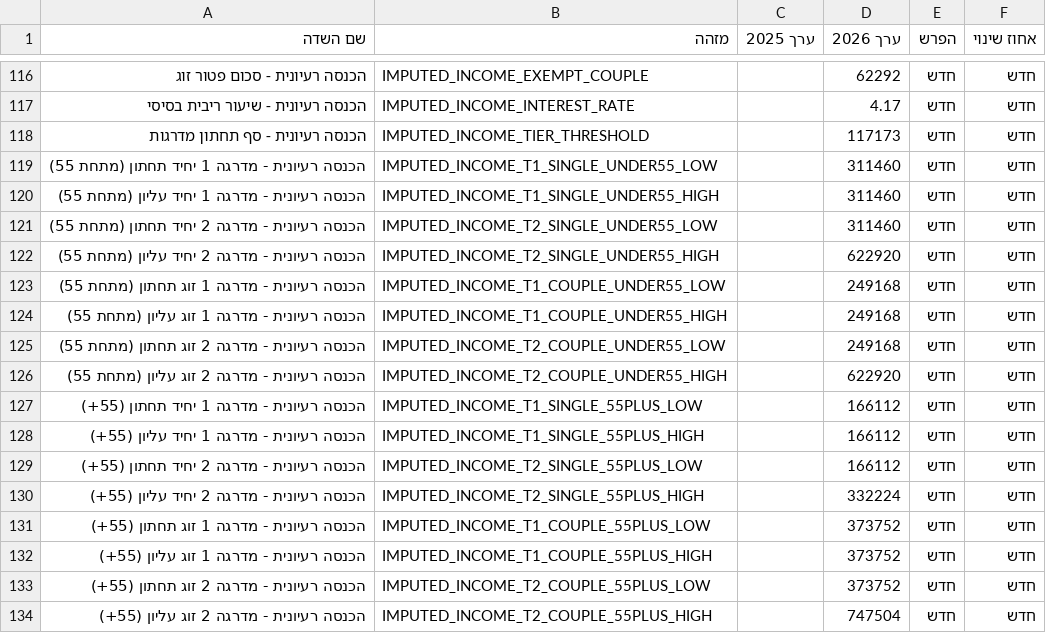
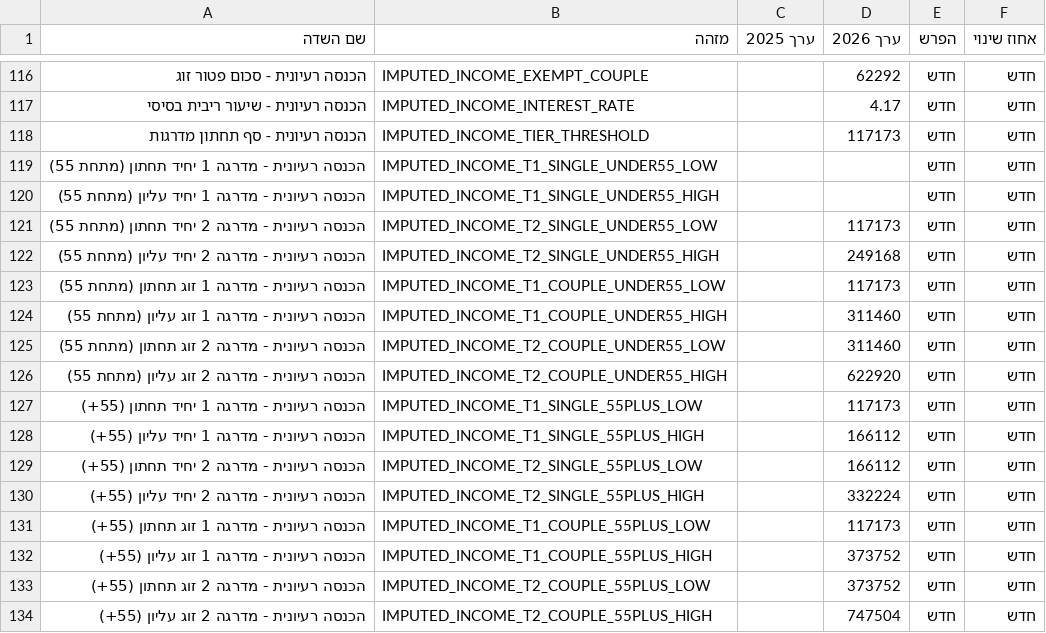
Before and after one commit to yairron/yair-ron, a CSV file: BTL/senior_rights/data/data_012026_comparison.csv, drawn as a sheet; only a part is shown, gaps mark what is left out.

```diff
--- a/BTL/senior_rights/data/data_012026_comparison.csv
+++ b/BTL/senior_rights/data/data_012026_comparison.csv
@@ -118,11 +118,11 @@
 הכנסה רעיונית - סף תחתון מדרגות,IMPUTED_INCOME_TIER_THRESHOLD,,117173,חדש,חדש
-הכנסה רעיונית - מדרגה 1 יחיד תחתון (מתחת 55),IMPUTED_INCOME_T1_SINGLE_UNDER55_LOW,,311460,חדש,חדש
-הכנסה רעיונית - מדרגה 1 יחיד עליון (מתחת 55),IMPUTED_INCOME_T1_SINGLE_UNDER55_HIGH,,311460,חדש,חדש
-הכנסה רעיונית - מדרגה 2 יחיד תחתון (מתחת 55),IMPUTED_INCOME_T2_SINGLE_UNDER55_LOW,,311460,חדש,חדש
-הכנסה רעיונית - מדרגה 2 יחיד עליון (מתחת 55),IMPUTED_INCOME_T2_SINGLE_UNDER55_HIGH,,622920,חדש,חדש
-הכנסה רעיונית - מדרגה 1 זוג תחתון (מתחת 55),IMPUTED_INCOME_T1_COUPLE_UNDER55_LOW,,249168,חדש,חדש
-הכנסה רעיונית - מדרגה 1 זוג עליון (מתחת 55),IMPUTED_INCOME_T1_COUPLE_UNDER55_HIGH,,249168,חדש,חדש
-הכנסה רעיונית - מדרגה 2 זוג תחתון (מתחת 55),IMPUTED_INCOME_T2_COUPLE_UNDER55_LOW,,249168,חדש,חדש
+הכנסה רעיונית - מדרגה 1 יחיד תחתון (מתחת 55),IMPUTED_INCOME_T1_SINGLE_UNDER55_LOW,,,חדש,חדש
+הכנסה רעיונית - מדרגה 1 יחיד עליון (מתחת 55),IMPUTED_INCOME_T1_SINGLE_UNDER55_HIGH,,,חדש,חדש
+הכנסה רעיונית - מדרגה 2 יחיד תחתון (מתחת 55),IMPUTED_INCOME_T2_SINGLE_UNDER55_LOW,,117173,חדש,חדש
+הכנסה רעיונית - מדרגה 2 יחיד עליון (מתחת 55),IMPUTED_INCOME_T2_SINGLE_UNDER55_HIGH,,249168,חדש,חדש
+הכנסה רעיונית - מדרגה 1 זוג תחתון (מתחת 55),IMPUTED_INCOME_T1_COUPLE_UNDER55_LOW,,117173,חדש,חדש
+הכנסה רעיונית - מדרגה 1 זוג עליון (מתחת 55),IMPUTED_INCOME_T1_COUPLE_UNDER55_HIGH,,311460,חדש,חדש
+הכנסה רעיונית - מדרגה 2 זוג תחתון (מתחת 55),IMPUTED_INCOME_T2_COUPLE_UNDER55_LOW,,311460,חדש,חדש
 הכנסה רעיונית - מדרגה 2 זוג עליון (מתחת 55),IMPUTED_INCOME_T2_COUPLE_UNDER55_HIGH,,622920,חדש,חדש
-הכנסה רעיונית - מדרגה 1 יחיד תחתון (55+),IMPUTED_INCOME_T1_SINGLE_55PLUS_LOW,,166112,חדש,חדש
+הכנסה רעיונית - מדרגה 1 יחיד תחתון (55+),IMPUTED_INCOME_T1_SINGLE_55PLUS_LOW,,117173,חדש,חדש
 הכנסה רעיונית - מדרגה 1 יחיד עליון (55+),IMPUTED_INCOME_T1_SINGLE_55PLUS_HIGH,,166112,חדש,חדש
@@ -130,3 +130,3 @@
 הכנסה רעיונית - מדרגה 2 יחיד עליון (55+),IMPUTED_INCOME_T2_SINGLE_55PLUS_HIGH,,332224,חדש,חדש
-הכנסה רעיונית - מדרגה 1 זוג תחתון (55+),IMPUTED_INCOME_T1_COUPLE_55PLUS_LOW,,373752,חדש,חדש
+הכנסה רעיונית - מדרגה 1 זוג תחתון (55+),IMPUTED_INCOME_T1_COUPLE_55PLUS_LOW,,117173,חדש,חדש
 הכנסה רעיונית - מדרגה 1 זוג עליון (55+),IMPUTED_INCOME_T1_COUPLE_55PLUS_HIGH,,373752,חדש,חדש
```
Also changed, not shown: 6 other files.
